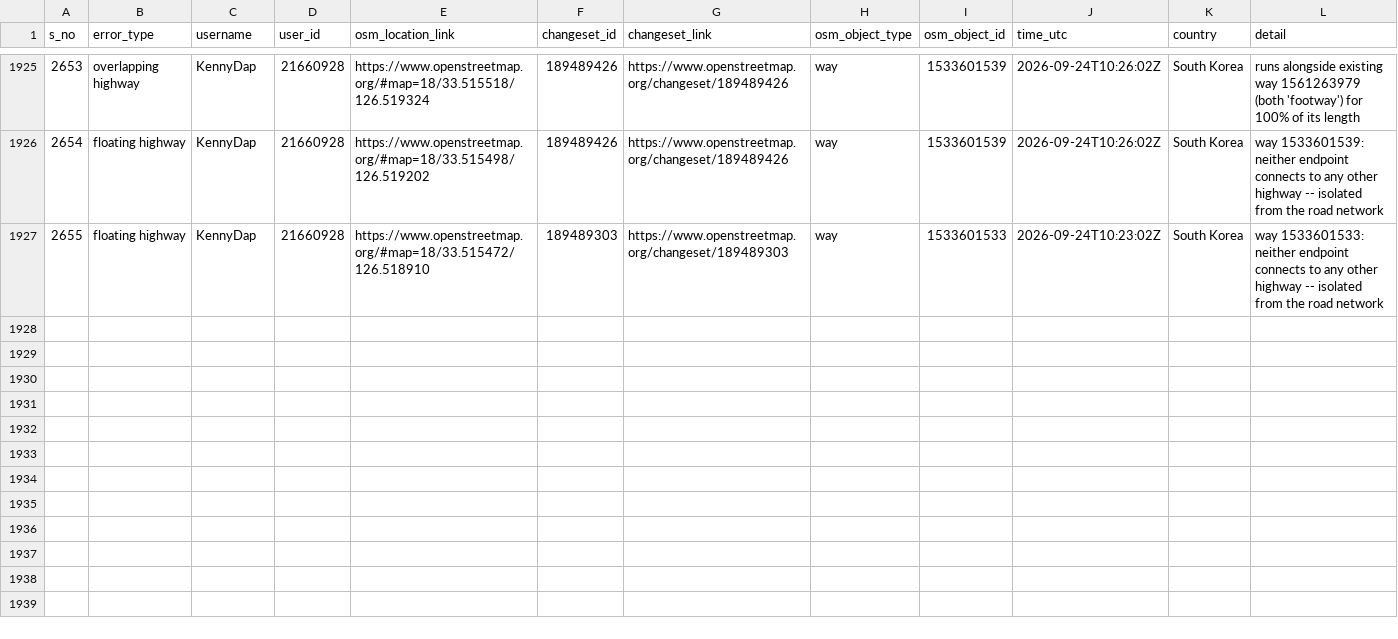
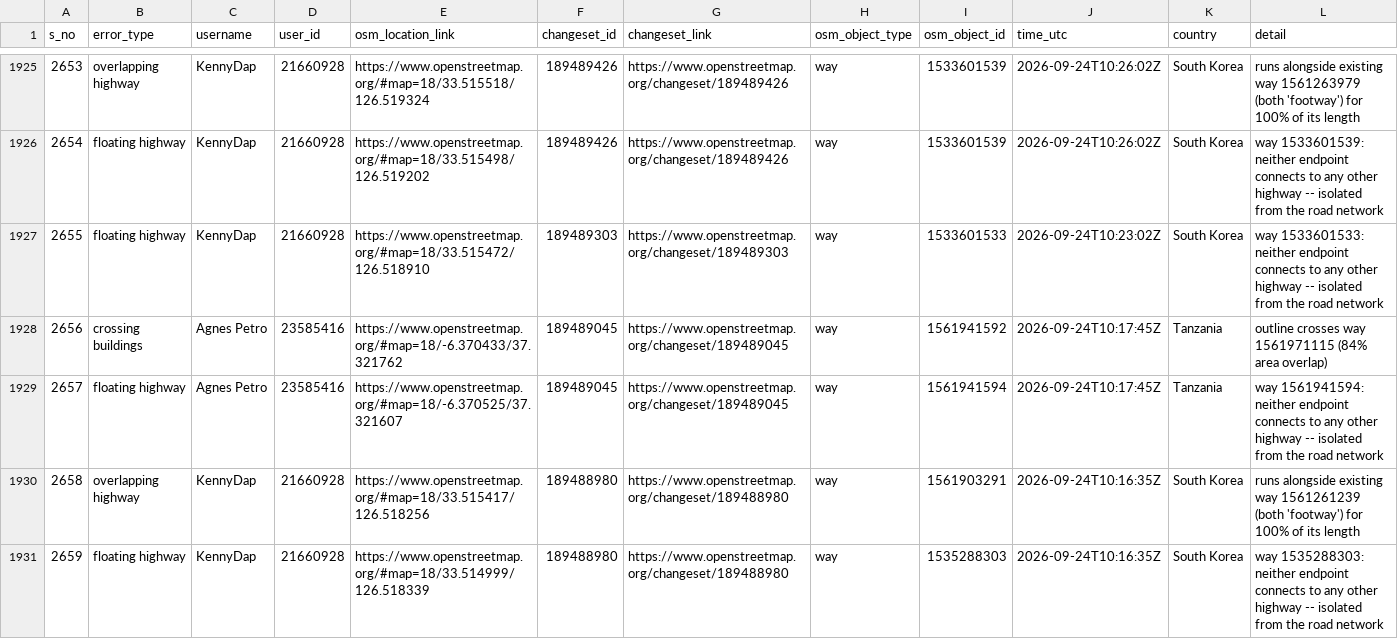
Before and after one commit to KingVik-Planet/OSM_Quality_Check, a CSV file: data/quality_check_1.csv, drawn as a sheet; only a part is shown, gaps mark what is left out.

```diff
--- a/data/quality_check_1.csv
+++ b/data/quality_check_1.csv
@@ -1927 +1927,5 @@ s_no,error_type,username,user_id,osm_location_link,changeset_id,changeset_link,o
 2655,floating highway,KennyDap,21660928,https://www.openstreetmap.org/#map=18/33.515472/126.518910,189489303,https://www.openstreetmap.org/changeset/189489303,way,1533601533,2026-09-24T10:23:02Z,South Korea,way 1533601533: neither endpoint connects to any other highway -- isolated from the road network
+2656,crossing buildings,Agnes Petro,23585416,https://www.openstreetmap.org/#map=18/-6.370433/37.321762,189489045,https://www.openstreetmap.org/changeset/189489045,way,1561941592,2026-09-24T10:17:45Z,Tanzania,outline crosses way 1561971115 (84% area overlap)
+2657,floating highway,Agnes Petro,23585416,https://www.openstreetmap.org/#map=18/-6.370525/37.321607,189489045,https://www.openstreetmap.org/changeset/189489045,way,1561941594,2026-09-24T10:17:45Z,Tanzania,way 1561941594: neither endpoint connects to any other highway -- isolated from the road network
+2658,overlapping highway,KennyDap,21660928,https://www.openstreetmap.org/#map=18/33.515417/126.518256,189488980,https://www.openstreetmap.org/changeset/189488980,way,1561903291,2026-09-24T10:16:35Z,South Korea,runs alongside existing way 1561261239 (both 'footway') for 100% of its length
+2659,floating highway,KennyDap,21660928,https://www.openstreetmap.org/#map=18/33.514999/126.518339,189488980,https://www.openstreetmap.org/changeset/189488980,way,1535288303,2026-09-24T10:16:35Z,South Korea,way 1535288303: neither endpoint connects to any other highway -- isolated from the road network
```
Also changed, not shown: 2 other files.
